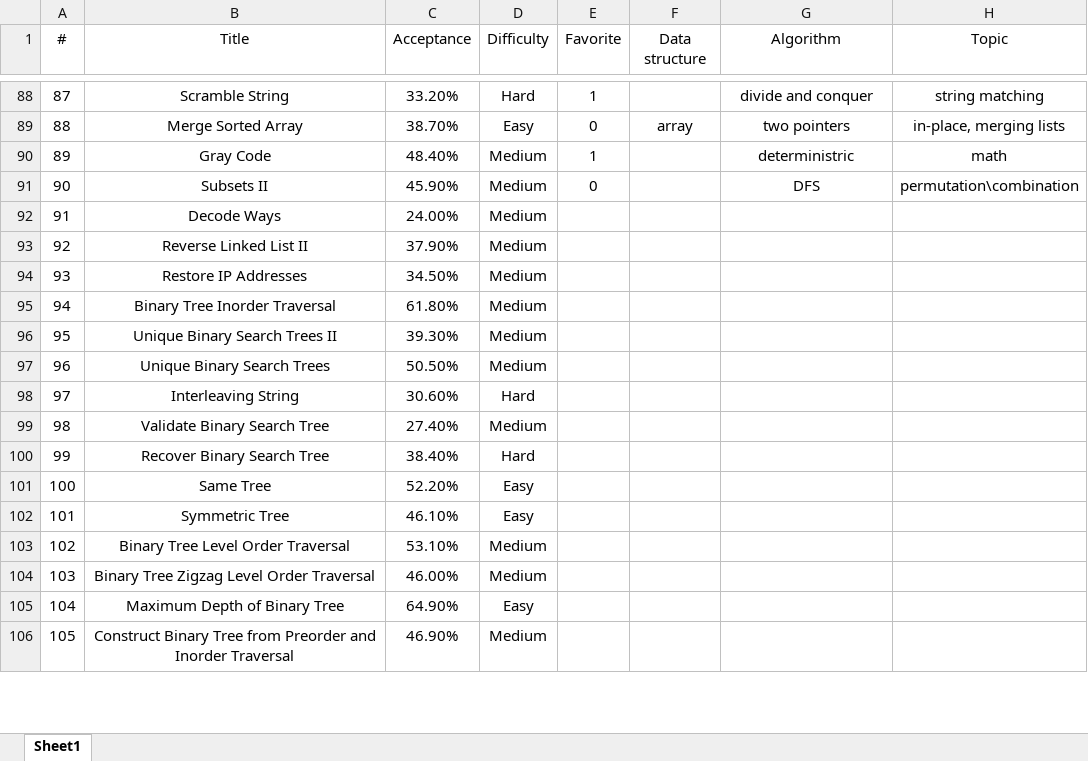
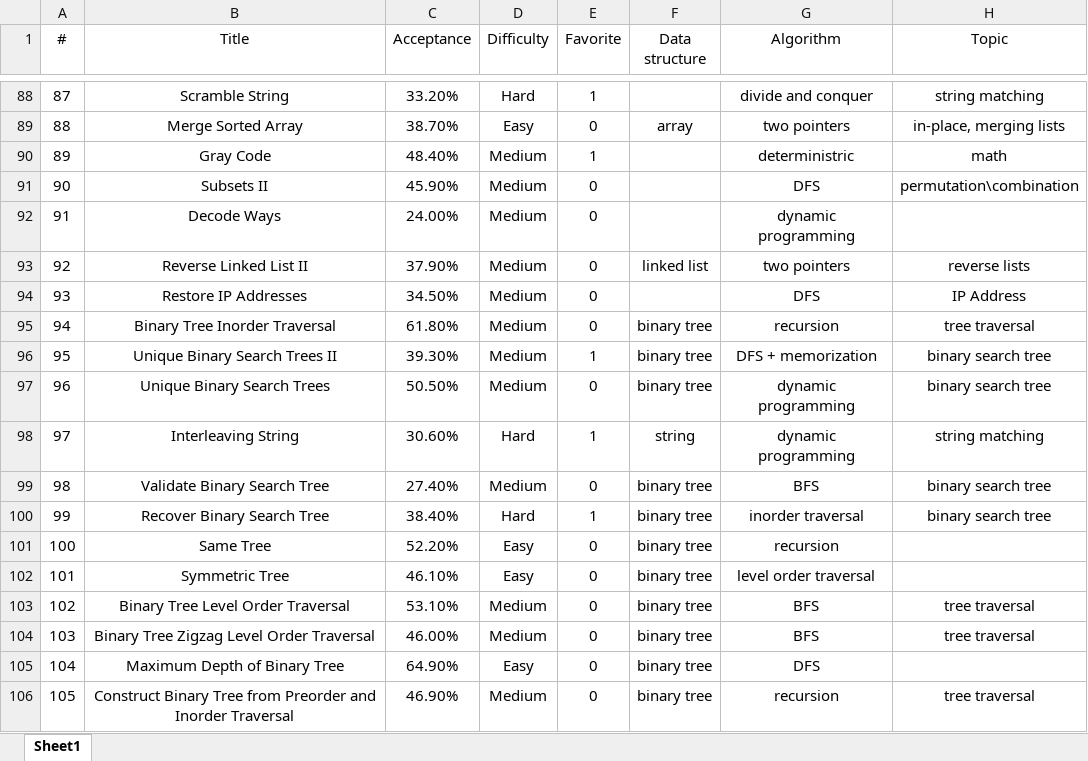
Before and after one commit to westgate458/LeetCode, an Excel workbook: P0000.xlsx, sheet Sheet1, drawn as a sheet; only a part is shown, gaps mark what is left out; values as stored, in another font and other column widths than the file's, no borders; the diff covers the shown part only; the diff names each change by its address in the sheet, - before the commit and + after, or states it on an @@ line.

Commit message:
Update P0000.xlsx

```diff
--- a/P0000.xlsx (sheet Sheet1)
+++ b/P0000.xlsx (sheet Sheet1)
-E92:E95 (Favorite): (empty)
+E92:E95 (Favorite): 0
-G92 (Algorithm): (empty)
+G92 (Algorithm): dynamic programming
-F93 (Data structure): (empty)
+F93 (Data structure): linked list
-G93 (Algorithm): (empty)
+G93 (Algorithm): two pointers
-H93 (Topic): (empty)
+H93 (Topic): reverse lists
-G94 (Algorithm): (empty)
+G94 (Algorithm): DFS
-H94 (Topic): (empty)
+H94 (Topic): IP Address
-F95:F97 (Data structure): (empty)
+F95:F97 (Data structure): binary tree
-G95 (Algorithm): (empty)
+G95 (Algorithm): recursion
-H95 (Topic): (empty)
+H95 (Topic): tree traversal
-E96 (Favorite): (empty)
+E96 (Favorite): 1
-G96 (Algorithm): (empty)
+G96 (Algorithm): DFS + memorization
-H96:H97 (Topic): (empty)
+H96:H97 (Topic): binary search tree
-E97 (Favorite): (empty)
+E97 (Favorite): 0
-G97:G98 (Algorithm): (empty)
+G97:G98 (Algorithm): dynamic programming
-E98 (Favorite): (empty)
+E98 (Favorite): 1
-F98 (Data structure): (empty)
+F98 (Data structure): string
-H98 (Topic): (empty)
+H98 (Topic): string matching
-E99 (Favorite): (empty)
+E99 (Favorite): 0
-F99:F106 (Data structure): (empty)
+F99:F106 (Data structure): binary tree
-G99 (Algorithm): (empty)
+G99 (Algorithm): BFS
-H99:H100 (Topic): (empty)
+H99:H100 (Topic): binary search tree
-E100 (Favorite): (empty)
+E100 (Favorite): 1
-G100 (Algorithm): (empty)
+G100 (Algorithm): inorder traversal
-E101:E106 (Favorite): (empty)
+E101:E106 (Favorite): 0
-G101 (Algorithm): (empty)
+G101 (Algorithm): recursion
-G102 (Algorithm): (empty)
+G102 (Algorithm): level order traversal
-G103:G104 (Algorithm): (empty)
+G103:G104 (Algorithm): BFS
-H103:H104 (Topic): (empty)
+H103:H104 (Topic): tree traversal
-G105 (Algorithm): (empty)
+G105 (Algorithm): DFS
-G106 (Algorithm): (empty)
+G106 (Algorithm): recursion
-H106 (Topic): (empty)
+H106 (Topic): tree traversal
```
Also changed, not shown: 53 edited cells elsewhere in this sheet.
